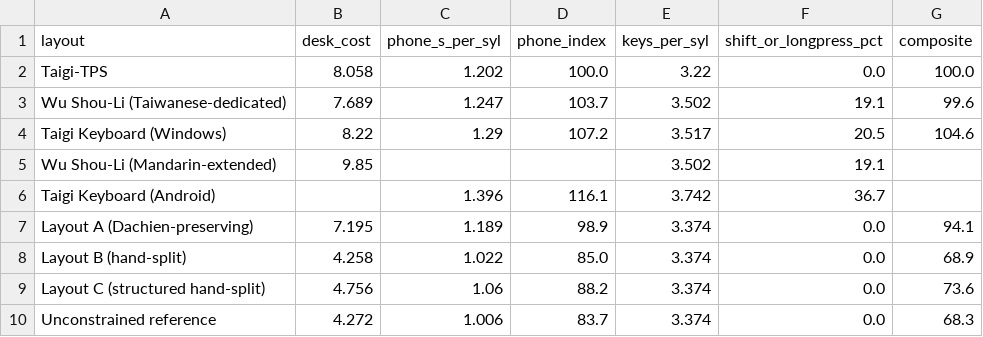
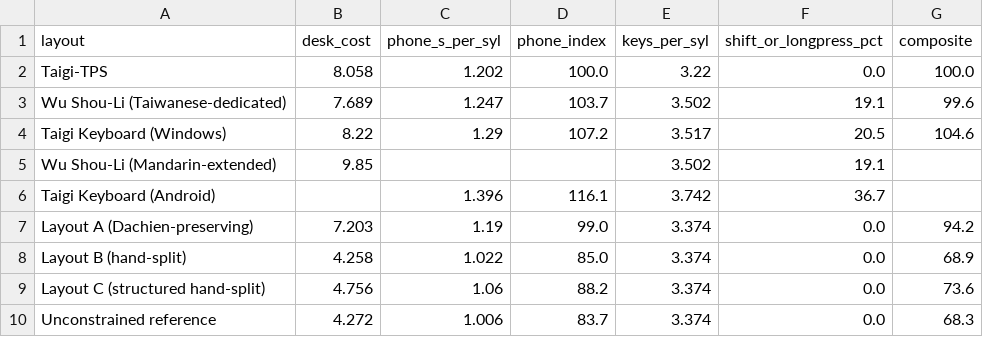
Before and after one commit to chendaolong1119/tps-keyboard-layout, a CSV file: out/scores.csv, drawn as a sheet.

```diff
--- a/out/scores.csv
+++ b/out/scores.csv
@@ -6,3 +6,3 @@ Wu Shou-Li (Mandarin-extended),9.85,,,3.502,19.1,
 Taigi Keyboard (Android),,1.396,116.1,3.742,36.7,
-Layout A (Dachien-preserving),7.195,1.189,98.9,3.374,0.0,94.1
+Layout A (Dachien-preserving),7.203,1.19,99.0,3.374,0.0,94.2
 Layout B (hand-split),4.258,1.022,85.0,3.374,0.0,68.9
```
Also changed, not shown: out/prefix_scores.csv, out/sensitivity.csv, 17 other files.
